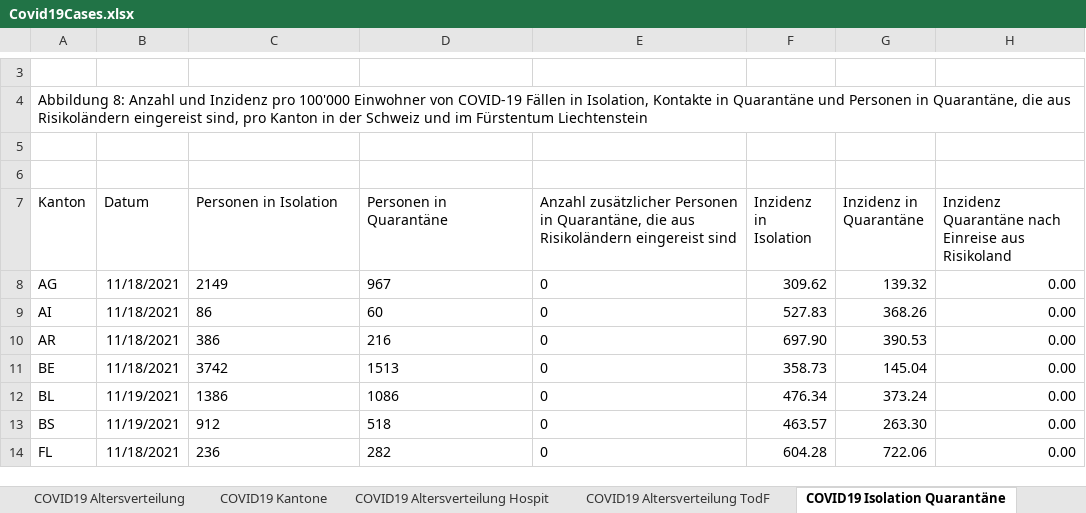
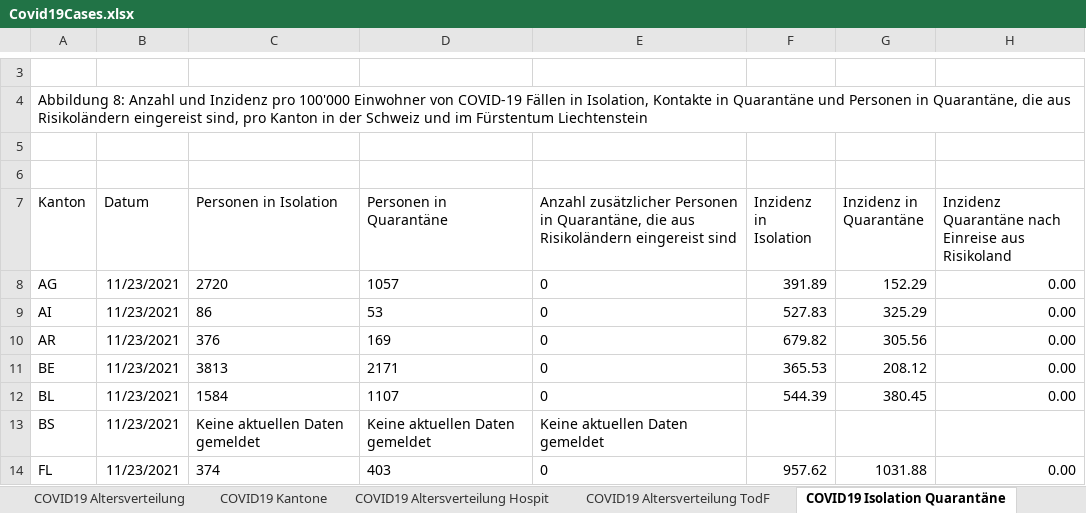
Before and after one commit to dankaufmann/f-curve, an Excel workbook: Data/Covid19Cases.xlsx, sheet COVID19 Isolation Quarantäne, drawn as a sheet; only a part is shown, gaps mark what is left out; values as stored, in another font and other column widths than the file's, no borders; the diff covers the shown part only; the diff names each change by its address in the sheet, - before the commit and + after, or states it on an @@ line.

```diff
--- a/Data/Covid19Cases.xlsx (sheet COVID19 Isolation Quarantäne)
+++ b/Data/Covid19Cases.xlsx (sheet COVID19 Isolation Quarantäne)
-B8:B11 (Datum): 11/18/2021
+B8:B11 (Datum): 11/23/2021
-C8 (Personen in Isolation): 2149
+C8 (Personen in Isolation): 2720
-D8 (Personen in Quarantäne): 967
+D8 (Personen in Quarantäne): 1057
-F8 (Inzidenz in Isolation): 309.62
+F8 (Inzidenz in Isolation): 391.89
-G8 (Inzidenz in Quarantäne): 139.32
+G8 (Inzidenz in Quarantäne): 152.29
-D9 (Personen in Quarantäne): 60
+D9 (Personen in Quarantäne): 53
-G9 (Inzidenz in Quarantäne): 368.26
+G9 (Inzidenz in Quarantäne): 325.29
-C10 (Personen in Isolation): 386
+C10 (Personen in Isolation): 376
-D10 (Personen in Quarantäne): 216
+D10 (Personen in Quarantäne): 169
-F10 (Inzidenz in Isolation): 697.90
+F10 (Inzidenz in Isolation): 679.82
-G10 (Inzidenz in Quarantäne): 390.53
+G10 (Inzidenz in Quarantäne): 305.56
-C11 (Personen in Isolation): 3742
+C11 (Personen in Isolation): 3813
-D11 (Personen in Quarantäne): 1513
+D11 (Personen in Quarantäne): 2171
-F11 (Inzidenz in Isolation): 358.73
+F11 (Inzidenz in Isolation): 365.53
-G11 (Inzidenz in Quarantäne): 145.04
+G11 (Inzidenz in Quarantäne): 208.12
-B12:B13 (Datum): 11/19/2021
+B12:B13 (Datum): 11/23/2021
-C12 (Personen in Isolation): 1386
+C12 (Personen in Isolation): 1584
-D12 (Personen in Quarantäne): 1086
+D12 (Personen in Quarantäne): 1107
-F12 (Inzidenz in Isolation): 476.34
+F12 (Inzidenz in Isolation): 544.39
-G12 (Inzidenz in Quarantäne): 373.24
+G12 (Inzidenz in Quarantäne): 380.45
-C13 (Personen in Isolation): 912
+C13 (Personen in Isolation): Keine aktuellen Daten gemeldet
-D13 (Personen in Quarantäne): 518
+D13 (Personen in Quarantäne): Keine aktuellen Daten gemeldet
-E13: 0
+E13: Keine aktuellen Daten gemeldet
-F13 (Inzidenz in Isolation): 463.57
+F13 (Inzidenz in Isolation): (empty)
-G13 (Inzidenz in Quarantäne): 263.30
+G13 (Inzidenz in Quarantäne): (empty)
-H13: 0.00
+H13: (empty)
-B14 (Datum): 11/18/2021
+B14 (Datum): 11/23/2021
-C14 (Personen in Isolation): 236
+C14 (Personen in Isolation): 374
-D14 (Personen in Quarantäne): 282
+D14 (Personen in Quarantäne): 403
-F14 (Inzidenz in Isolation): 604.28
+F14 (Inzidenz in Isolation): 957.62
-G14 (Inzidenz in Quarantäne): 722.06
+G14 (Inzidenz in Quarantäne): 1031.88
```
Also changed, not shown: 109 edited cells elsewhere in this sheet, sheet COVID19 Zahlen, sheet COVID19 Kantone, sheet COVID19 Altersverteilung, sheet COVID19 Altersverteilung Hospit, sheet COVID19 Altersverteilung TodF, Data/Covid19CasesJH.xlsx, 43 other files.
